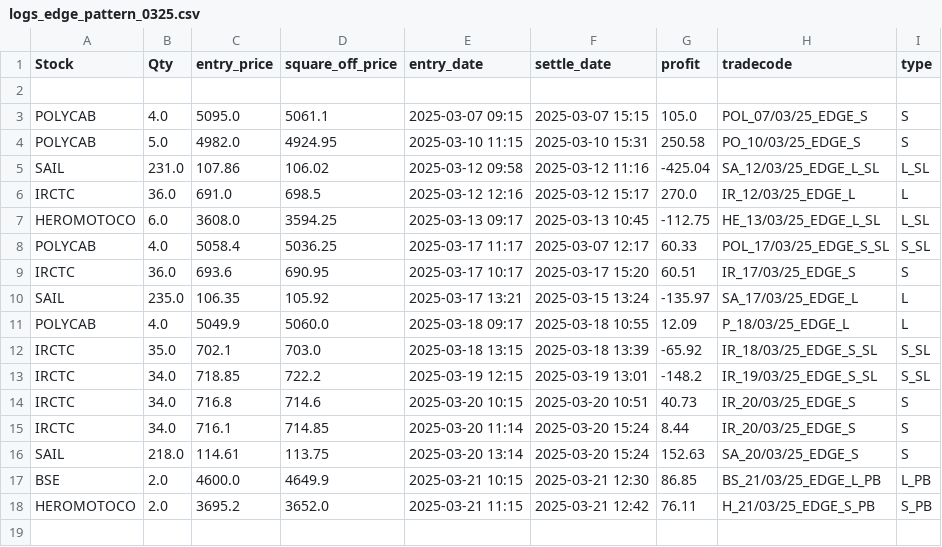
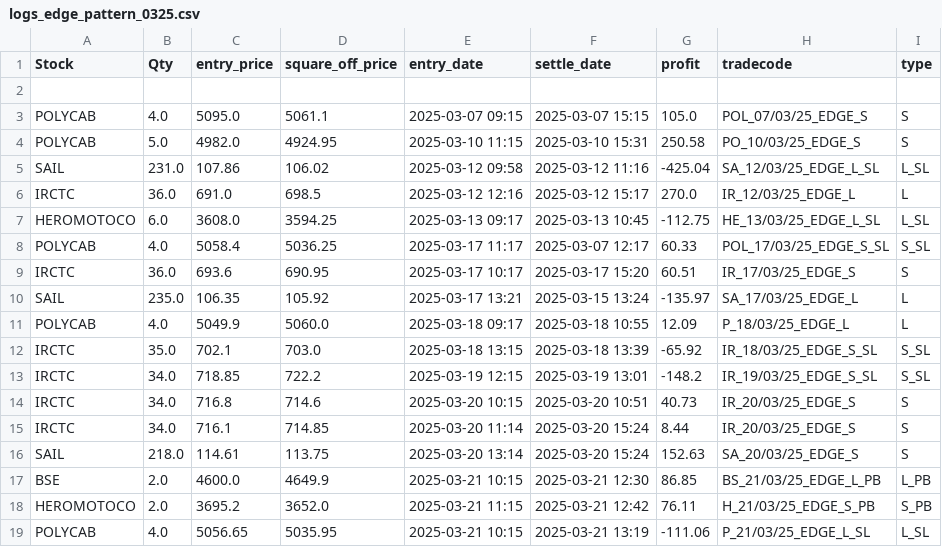
Before and after one commit to ANANTKACHOLIA/portfolio_data, a CSV file: logs_edge_pattern_0325.csv, drawn as a sheet; the diff names each change by its address in the sheet, - before the commit and + after, or states it on an @@ line.

Commit message:
Replace CSV file

```diff
--- a/logs_edge_pattern_0325.csv
+++ b/logs_edge_pattern_0325.csv
+row 19: POLYCAB | 4.0 | 5056.65 | 5035.95 | 2025-03-21 10:15 | 2025-03-21 13:19 | -111.06 | P_21/03/25_EDGE_L_SL | L_SL
```
